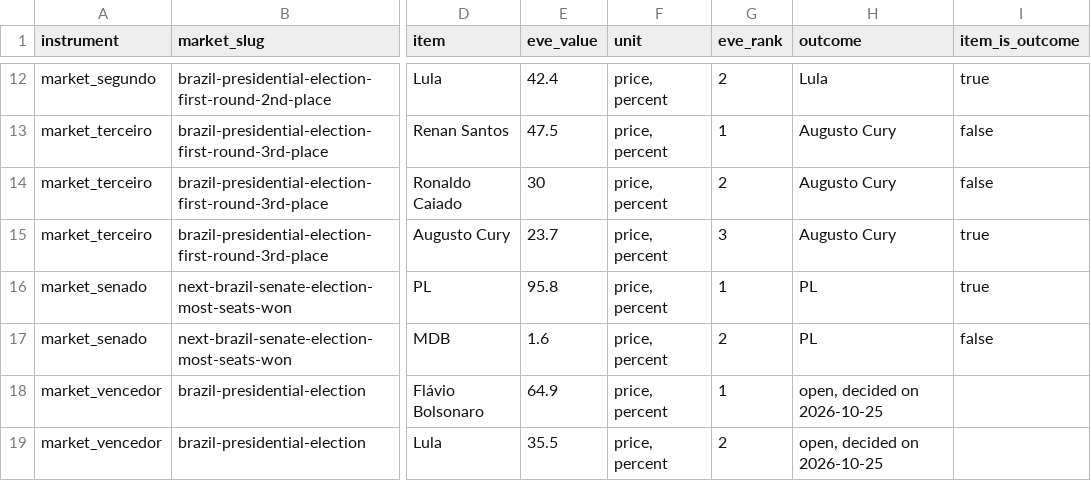
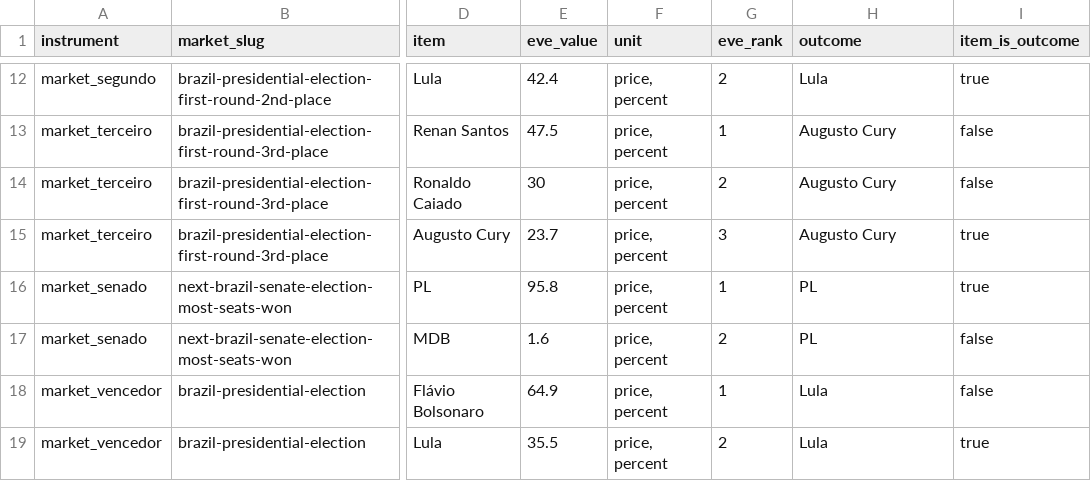
Before and after one commit to AFOS-Analytics/afos-analitica-2026, a CSV file: hf-assets/results/first-round-2026-retrospective.csv, drawn as a sheet; only a part is shown, gaps mark what is left out; the diff names each change by its address in the sheet, - before the commit and + after, or states it on an @@ line.

```diff
--- a/hf-assets/results/first-round-2026-retrospective.csv
+++ b/hf-assets/results/first-round-2026-retrospective.csv
-H18:H19 (outcome): open, decided on 2026-10-25
+H18:H19 (outcome): Lula
-I18 (item_is_outcome): (empty)
+I18 (item_is_outcome): false
-I19 (item_is_outcome): (empty)
+I19 (item_is_outcome): true
```
Also changed, not shown: hf-assets/results/first-round-2026-retrospective-summary.csv, 13 other files.
